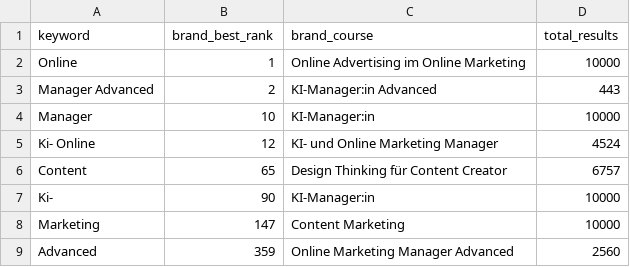
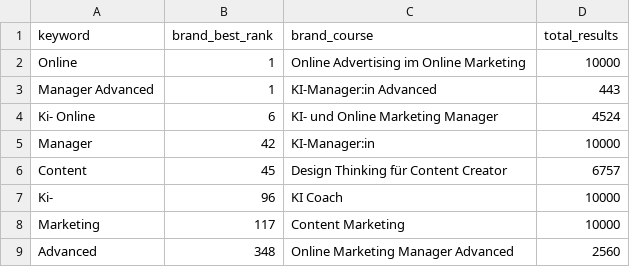
Before and after one commit to oopsrathan-create/Mein_now-crawler, a CSV file: meinnow_crawler/data/keyword_discovery.csv, drawn as a sheet.

```diff
--- a/meinnow_crawler/data/keyword_discovery.csv
+++ b/meinnow_crawler/data/keyword_discovery.csv
@@ -2,8 +2,8 @@ keyword,brand_best_rank,brand_course,total_results
 Online,1,Online Advertising im Online Marketing,10000
-Manager Advanced,2,KI-Manager:in Advanced,443
-Manager,10,KI-Manager:in,10000
-Ki- Online,12,KI- und Online Marketing Manager,4524
-Content,65,Design Thinking für Content Creator,6757
-Ki-,90,KI-Manager:in,10000
-Marketing,147,Content Marketing,10000
-Advanced,359,Online Marketing Manager Advanced,2560
+Manager Advanced,1,KI-Manager:in Advanced,443
+Ki- Online,6,KI- und Online Marketing Manager,4524
+Manager,42,KI-Manager:in,10000
+Content,45,Design Thinking für Content Creator,6757
+Ki-,96,KI Coach,10000
+Marketing,117,Content Marketing,10000
+Advanced,348,Online Marketing Manager Advanced,2560
```
Also changed, not shown: meinnow_crawler/data/coverage.csv, meinnow_crawler/data/latest_competitor_share.csv, 9 other files.
